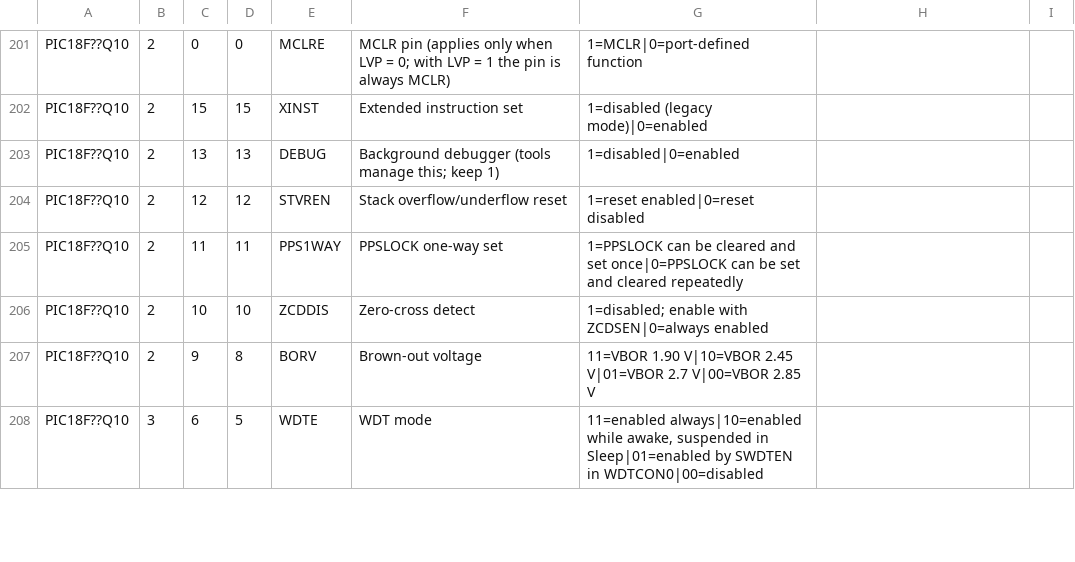
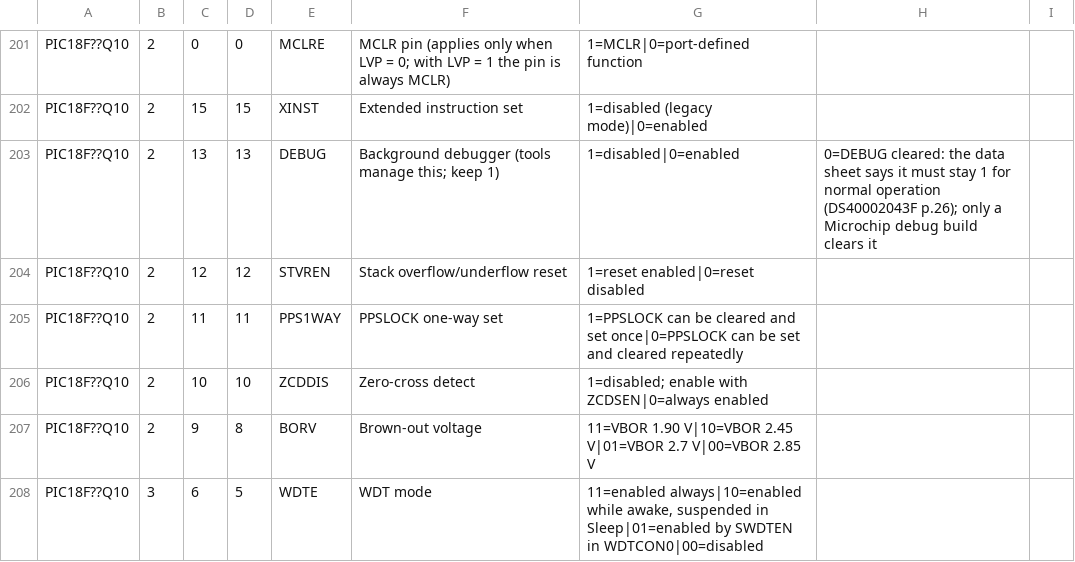
Before and after one commit to garyPenhook/PIC-Programmer, a CSV file: data/pic_config_bits.csv, drawn as a sheet; only a part is shown, gaps mark what is left out.

Commit message:
Warn when a PIC18F??Q10 hex clears DEBUG (debugger step D0)

```diff
--- a/data/pic_config_bits.csv
+++ b/data/pic_config_bits.csv
@@ -202,3 +202,3 @@ PIC18F??Q10,2,0,0,MCLRE,MCLR pin (applies only when LVP = 0; with LVP = 1 the pi
 PIC18F??Q10,2,15,15,XINST,Extended instruction set,1=disabled (legacy mode)|0=enabled,
-PIC18F??Q10,2,13,13,DEBUG,Background debugger (tools manage this; keep 1),1=disabled|0=enabled,
+PIC18F??Q10,2,13,13,DEBUG,Background debugger (tools manage this; keep 1),1=disabled|0=enabled,0=DEBUG cleared: the data sheet says it must stay 1 for normal operation (DS40002043F p.26); only a Microchip debug build clears it
 PIC18F??Q10,2,12,12,STVREN,Stack overflow/underflow reset,1=reset enabled|0=reset disabled,
```
Also changed, not shown: 2 other files.
